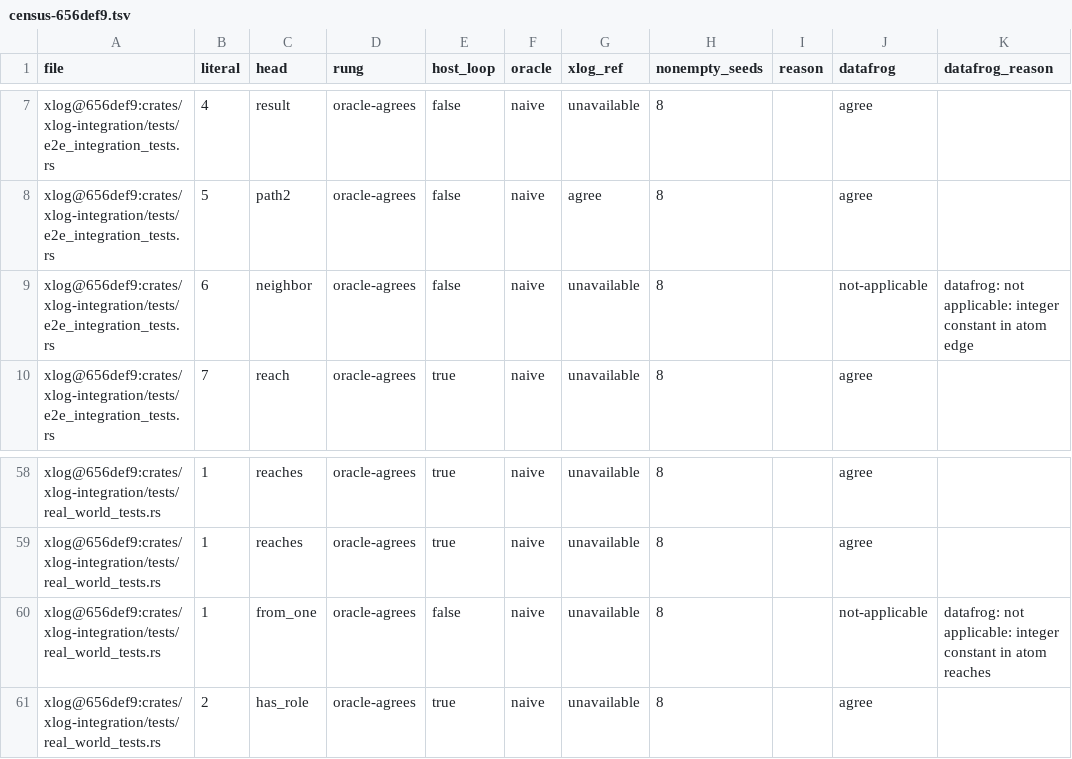
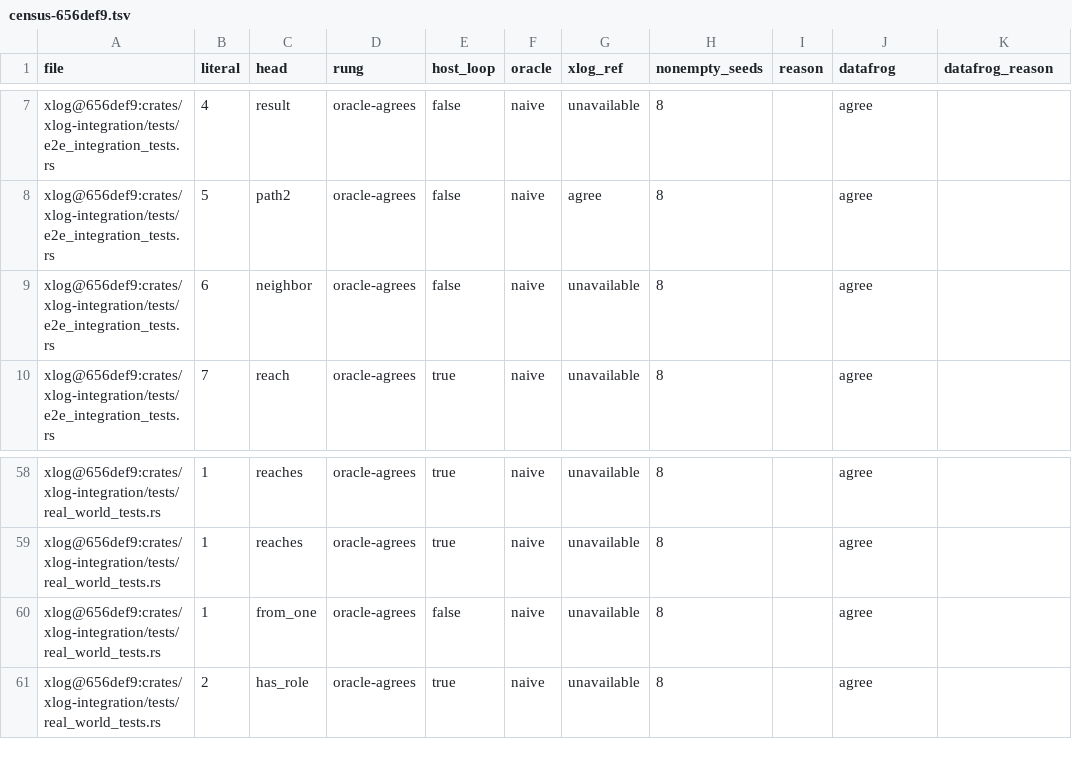
Before and after one commit to AdaWorldAPI/lance-graph, a TSV file: crates/xlog-coverage-probe/census-656def9.tsv, drawn as a sheet; only a part is shown, gaps mark what is left out.

```diff
--- a/crates/xlog-coverage-probe/census-656def9.tsv
+++ b/crates/xlog-coverage-probe/census-656def9.tsv
@@ -8,3 +8,3 @@ xlog@656def9:crates/xlog-integration/tests/e2e_integration_tests.rs	4	result	ora
 xlog@656def9:crates/xlog-integration/tests/e2e_integration_tests.rs	5	path2	oracle-agrees	false	naive	agree	8		agree	
-xlog@656def9:crates/xlog-integration/tests/e2e_integration_tests.rs	6	neighbor	oracle-agrees	false	naive	unavailable	8		not-applicable	datafrog: not applicable: integer constant in atom edge
+xlog@656def9:crates/xlog-integration/tests/e2e_integration_tests.rs	6	neighbor	oracle-agrees	false	naive	unavailable	8		agree	
 xlog@656def9:crates/xlog-integration/tests/e2e_integration_tests.rs	7	reach	oracle-agrees	true	naive	unavailable	8		agree	
@@ -59,3 +59,3 @@ xlog@656def9:crates/xlog-integration/tests/real_world_tests.rs	1	reaches	oracle-
 xlog@656def9:crates/xlog-integration/tests/real_world_tests.rs	1	reaches	oracle-agrees	true	naive	unavailable	8		agree	
-xlog@656def9:crates/xlog-integration/tests/real_world_tests.rs	1	from_one	oracle-agrees	false	naive	unavailable	8		not-applicable	datafrog: not applicable: integer constant in atom reaches
+xlog@656def9:crates/xlog-integration/tests/real_world_tests.rs	1	from_one	oracle-agrees	false	naive	unavailable	8		agree	
 xlog@656def9:crates/xlog-integration/tests/real_world_tests.rs	2	has_role	oracle-agrees	true	naive	unavailable	8		agree	
```
Also changed, not shown: 1 other file.
